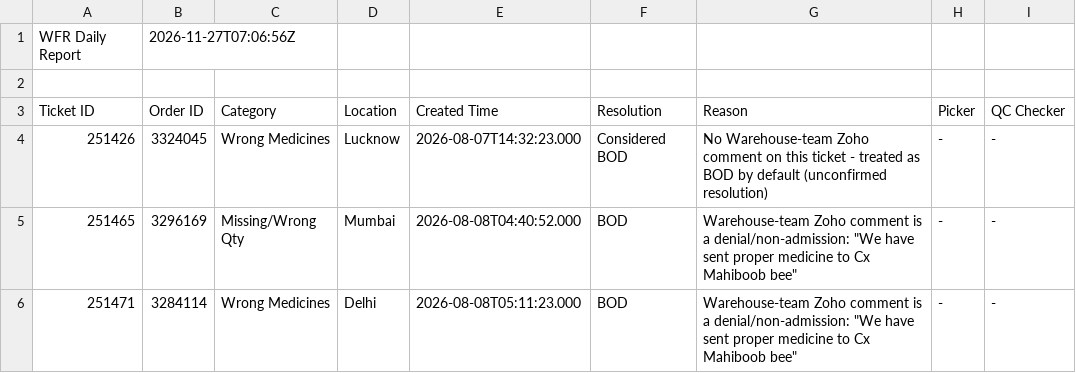
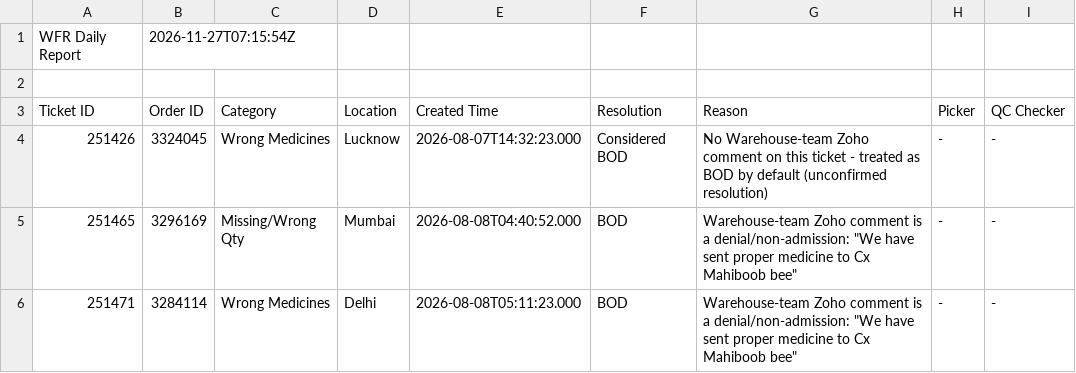
Before and after one commit to vermatanishk/WFR-dashboard-TV-, a CSV file: pipeline/wfr_daily_report.csv, drawn as a sheet; only a part is shown.

```diff
--- a/pipeline/wfr_daily_report.csv
+++ b/pipeline/wfr_daily_report.csv
@@ -1,2 +1,2 @@
-WFR Daily Report,2026-11-27T07:06:56Z
+WFR Daily Report,2026-11-27T07:15:54Z
 
```
Also changed, not shown: 23 other files.
